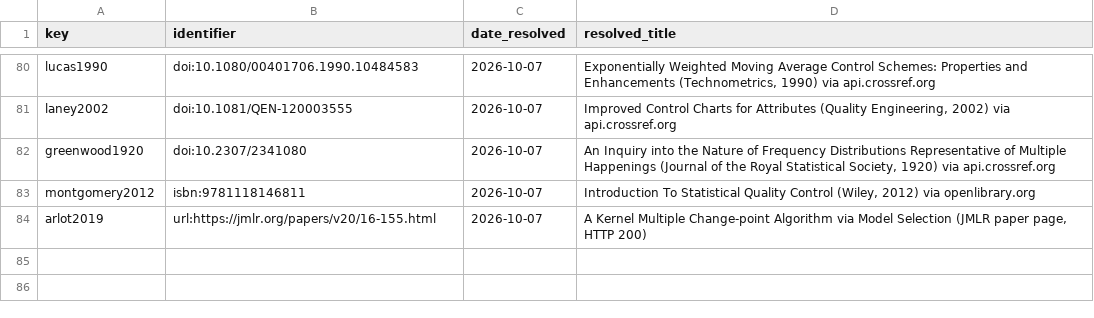
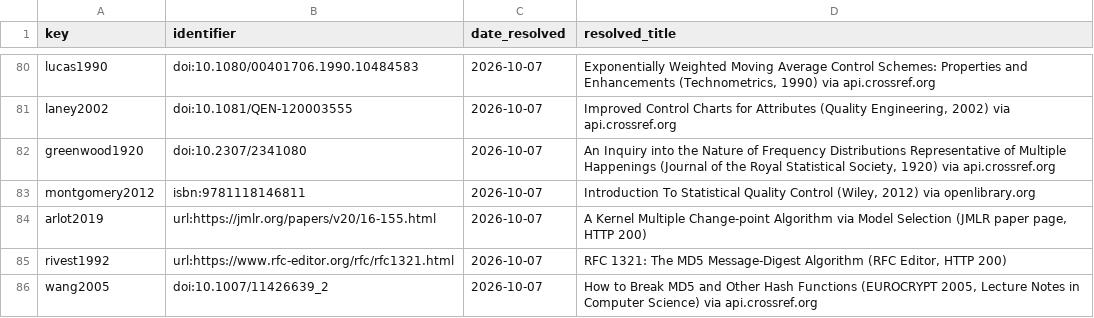
Before and after one commit to LEONOB2014/factored-hackathon-2026-Andres_Becerra, a CSV file: report/conf/bib_verification.csv, drawn as a sheet; only a part is shown, gaps mark what is left out; the diff names each change by its address in the sheet, - before the commit and + after, or states it on an @@ line.

```diff
--- a/report/conf/bib_verification.csv
+++ b/report/conf/bib_verification.csv
+row 85: rivest1992 | url:https://www.rfc-editor.org/rfc/rfc1321.html | 2026-10-07 | RFC 1321: The MD5 Message-Digest Algorithm (RFC Editor, HTTP 200)
+row 86: wang2005 | doi:10.1007/11426639_2 | 2026-10-07 | How to Break MD5 and Other Hash Functions (EUROCRYPT 2005, Lecture Notes in Computer Science) via api.crossref.org
```
Also changed, not shown: 3 other files.
